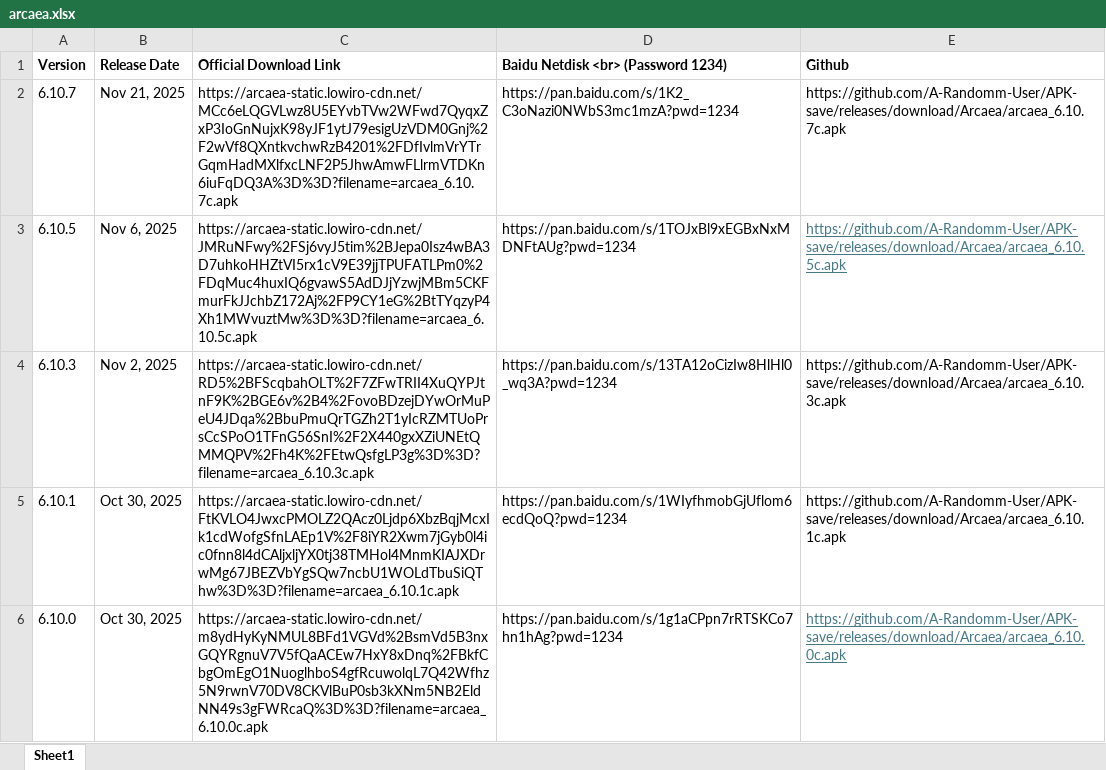
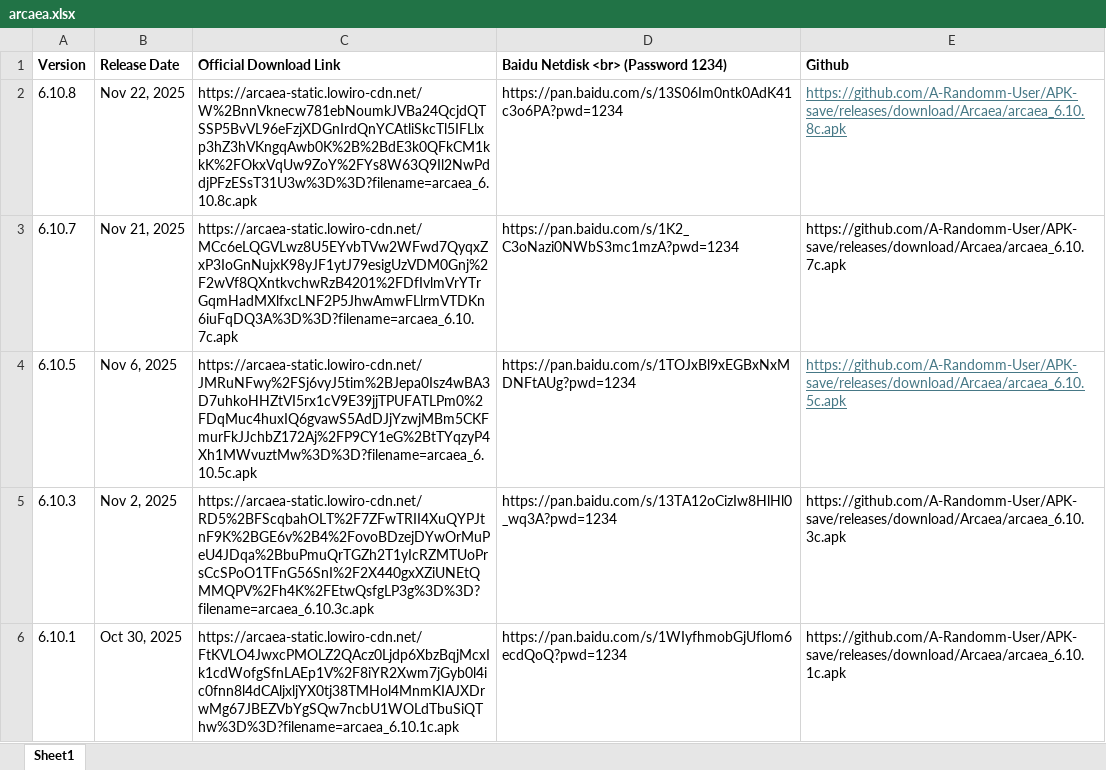
Before and after one commit to A-Randomm-User/APK-save, an Excel workbook: arcaea.xlsx, sheet Sheet1, drawn as a sheet; only a part is shown; the shorter side is filled out with more unchanged rows; values as stored, in another font and other column widths than the file's, no borders; the diff names each change by its address in the sheet, - before the commit and + after, or states it on an @@ line.

Commit message:
Update arcaea.xlsx

```diff
--- a/arcaea.xlsx (sheet Sheet1)
+++ b/arcaea.xlsx (sheet Sheet1)
+row 2: 6.10.8 | Nov 22, 2025 | https://arcaea-static.lowiro-cdn.net/W%2BnnVknecw781ebNoumkJVBa24QcjdQTSSP5BvVL96eFzjXDGnIrdQnYCAtliSkcTl5IFLlxp3hZ3hVKngqAwb0K%2B%2BdE3k0QFkCM1kkK%2FOkxVqUw9ZoY%2FYs8W63Q9Il2NwPddjPFzESsT31U3w%3D%3D?filename=arcaea_6.10.8c.apk | https://pan.baidu.com/s/13S06Im0ntk0AdK41c3o6PA?pwd=1234 | https://github.com/A-Randomm-User/APK-save/releases/download/Arcaea/arcaea_6.10.8c.apk
```
